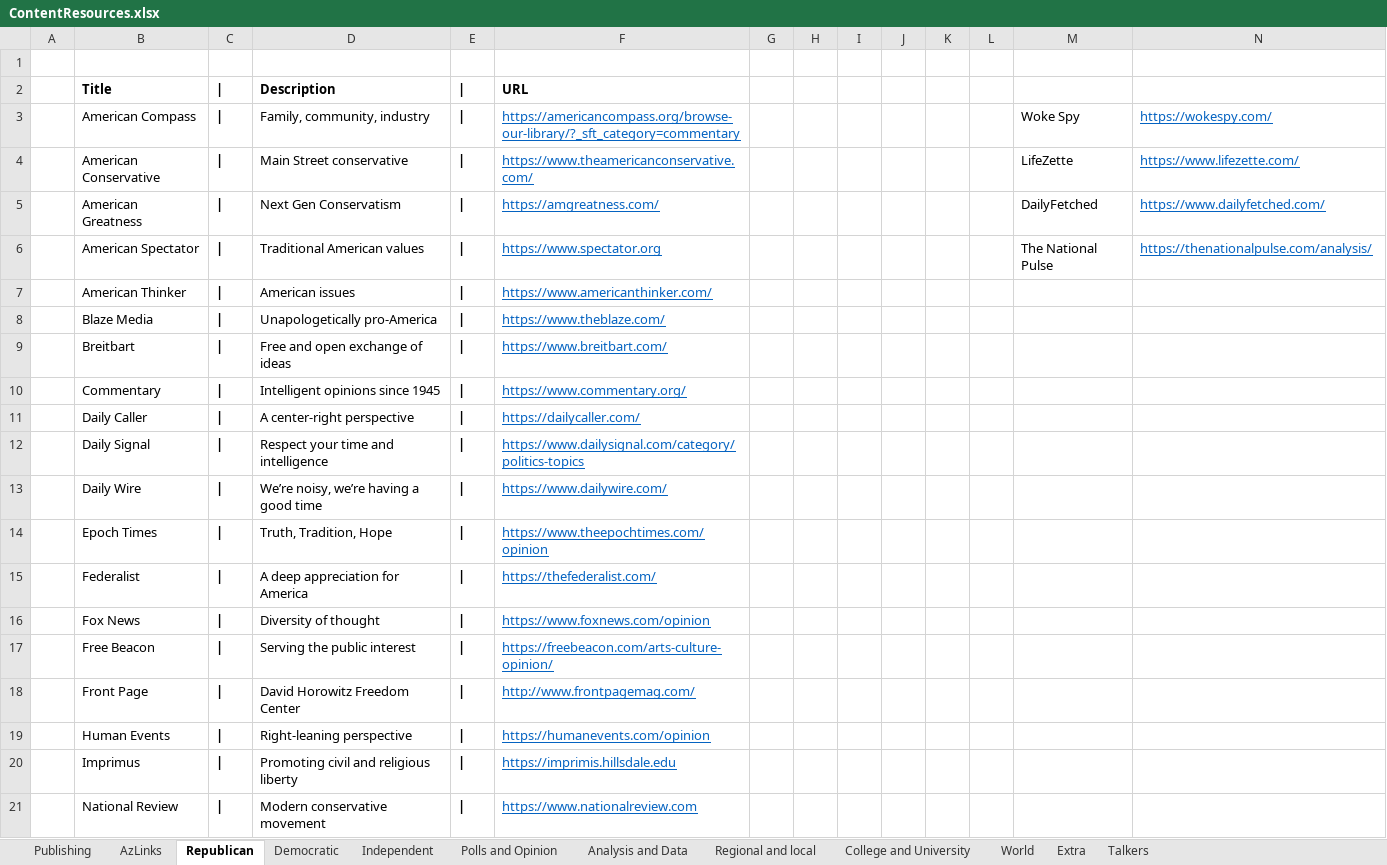
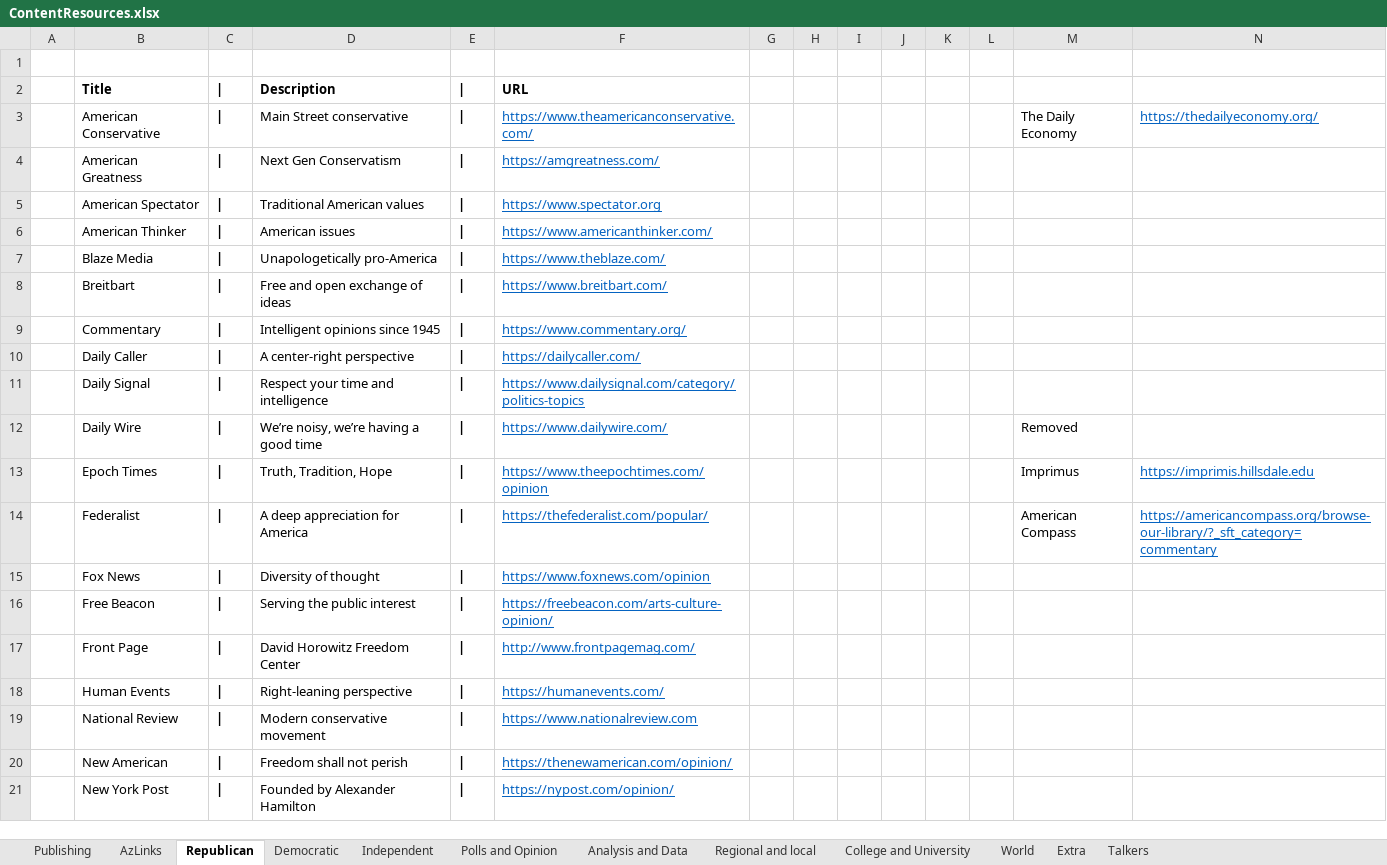
Before and after one commit to brianmcgrathnet/serialpolitics, an Excel workbook: content/ContentResources.xlsx, sheet Republican, drawn as a sheet; only a part is shown; the shorter side is filled out with more unchanged rows; values as stored, in another font and other column widths than the file's, no borders; removed rows and columns are numbered as before the commit, all else as after; the diff names each change by its address in the sheet, - before the commit and + after, or states it on an @@ line.

Commit message:
Republican updates

```diff
--- a/content/ContentResources.xlsx (sheet Republican)
+++ b/content/ContentResources.xlsx (sheet Republican)
-row 3:  | American Compass | | | Family, community, industry | | | https://americancompass.org/browse-our-library/?_sft_category=commentary |  |  |  |  |  |  | Woke Spy | https://wokespy.com/
-M3: LifeZette
+M3: The Daily Economy
-N3: https://www.lifezette.com/
+N3: https://thedailyeconomy.org/
-M4: DailyFetched
+M4: (empty)
-N4: https://www.dailyfetched.com/
+N4: (empty)
-M5: The National Pulse
+M5: (empty)
-N5: https://thenationalpulse.com/analysis/
+N5: (empty)
-M12: (empty)
+M12: Removed
-M13: (empty)
+M13: Imprimus
-N13: (empty)
+N13: https://imprimis.hillsdale.edu
-F14: https://thefederalist.com/
+F14: https://thefederalist.com/popular/
-M14: (empty)
+M14: American Compass
-N14: (empty)
+N14: https://americancompass.org/browse-our-library/?_sft_category=commentary
-F18: https://humanevents.com/opinion
+F18: https://humanevents.com/
-row 20:  | Imprimus | | | Promoting civil and religious liberty | | | https://imprimis.hillsdale.edu
```
Also changed, not shown: sheet Democratic, 2 other files.
